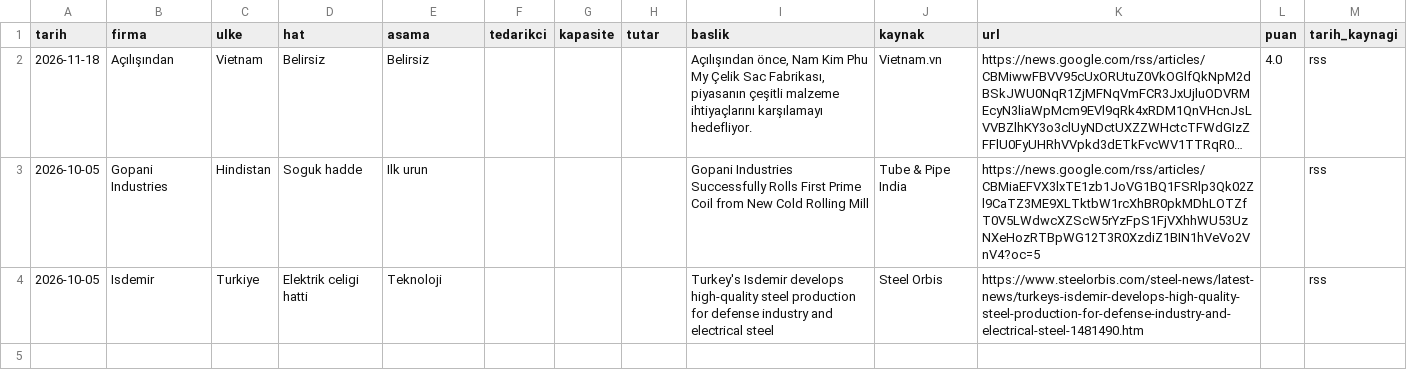
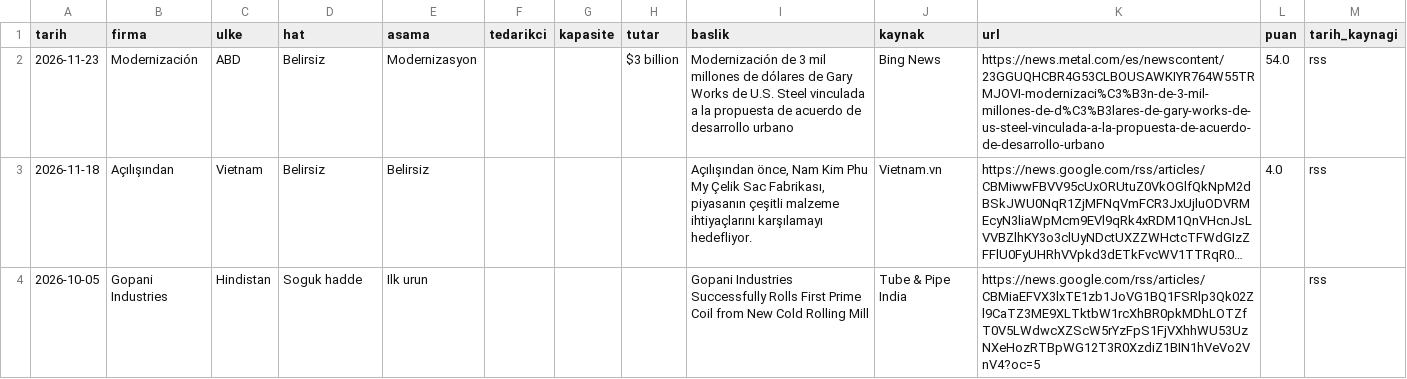
Before and after one commit to zaceby14/sogukradar, a CSV file: out/hafta_2026-W48.csv, drawn as a sheet; long unchanged cells end in …; removed rows and columns are numbered as before the commit, all else as after; the diff names each change by its address in the sheet, - before the commit and + after, or states it on an @@ line.

```diff
--- a/out/hafta_2026-W48.csv
+++ b/out/hafta_2026-W48.csv
+row 2: 2026-11-23 | Modernización | ABD | Belirsiz | Modernizasyon |  |  | $3 billion | Modernización de 3 mil millones de dólares de Gary Works de U.S. Steel vinculada a la propuesta de acuerdo de desarrollo urbano | Bing News | https://news.metal.com/es/newscontent/23GGUQHCBR4G53CLBOUSAWKIYR764W55TRMJOVI-modernizaci%C3%B3n-de-3-mil-millones-de-d%C3%B3lares-de-gary-works-de-us-steel-vinculada-a-la-propuesta-de-acuerdo-de-desarrollo-urbano | 54.0 | rss
-row 4: 2026-10-05 | Isdemir | Turkiye | Elektrik celigi hatti | Teknoloji |  |  |  | Turkey's Isdemir develops high-quality steel production for defense industry and electrical steel | Steel Orbis | https://www.steelorbis.com/steel-news/latest-news/turkeys-isdemir-develops-high-quality-steel-production-for-defense-industry-and-electrical-steel-1481490.htm |  | rss
```
Also changed, not shown: 10 other files.
